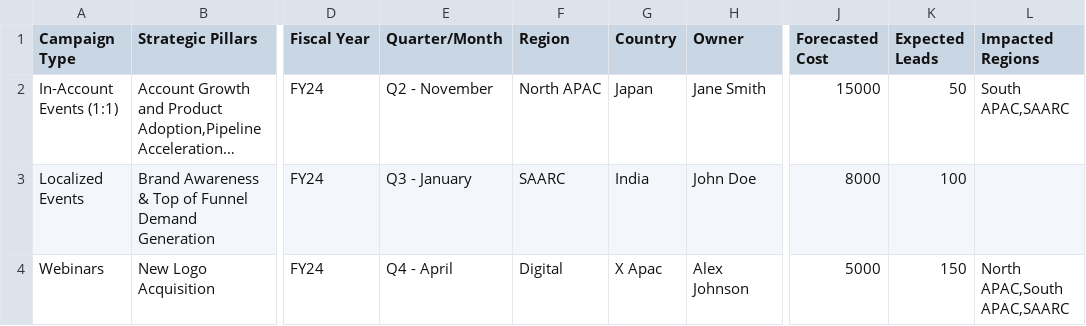
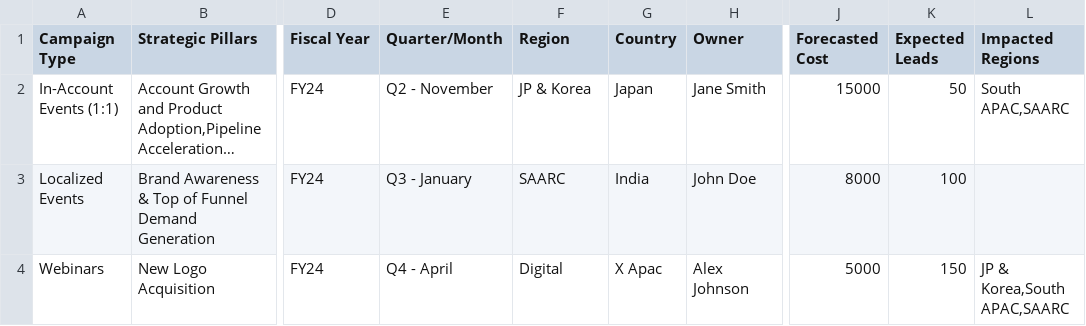
Before and after one commit to LisaCharlotteKane/marketing-program-tr, a CSV file: public/campaign_template.csv, drawn as a sheet; only a part is shown, gaps mark what is left out; long unchanged cells end in …; the diff names each change by its address in the sheet, - before the commit and + after, or states it on an @@ line.

Commit message:
Generated by Spark: There is still reference to North APAC on the Calendar tab, all references to North APAC should be replaced with JP & Korea

```diff
--- a/public/campaign_template.csv
+++ b/public/campaign_template.csv
-F2 (Region): North APAC
+F2 (Region): JP & Korea
-L4 (Impacted Regions): North APAC,South APAC,SAARC
+L4 (Impacted Regions): JP & Korea,South APAC,SAARC
```
Also changed, not shown: 1 other file.
